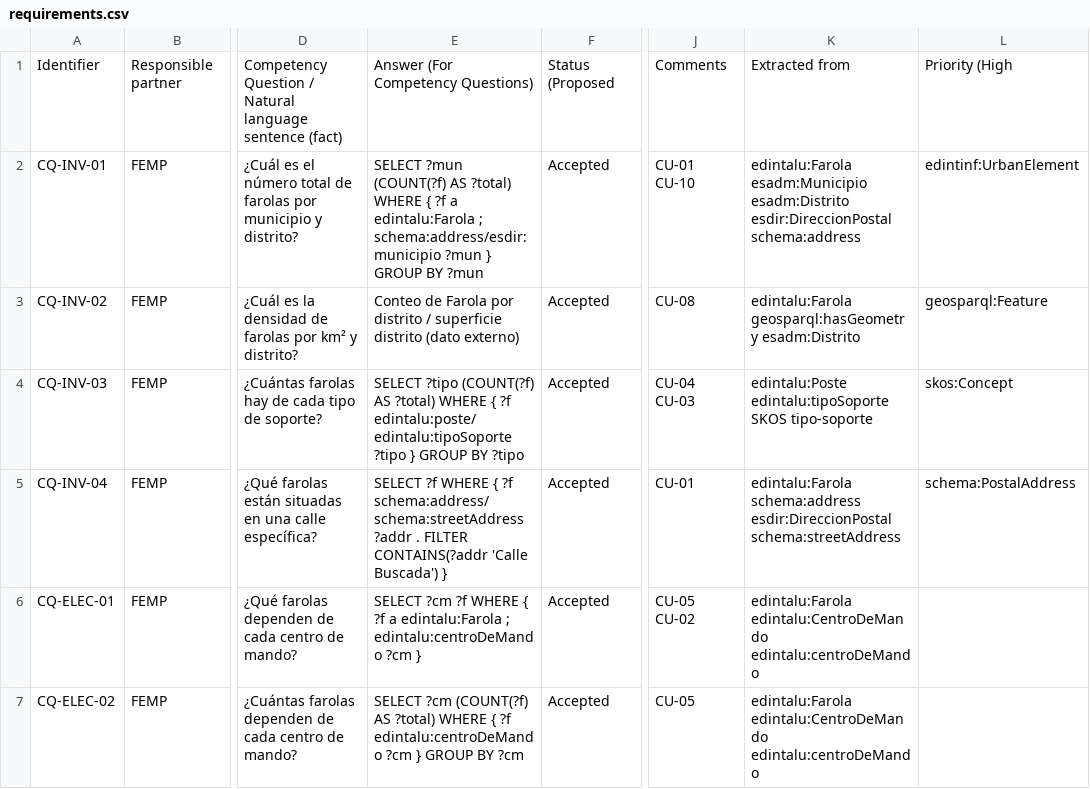
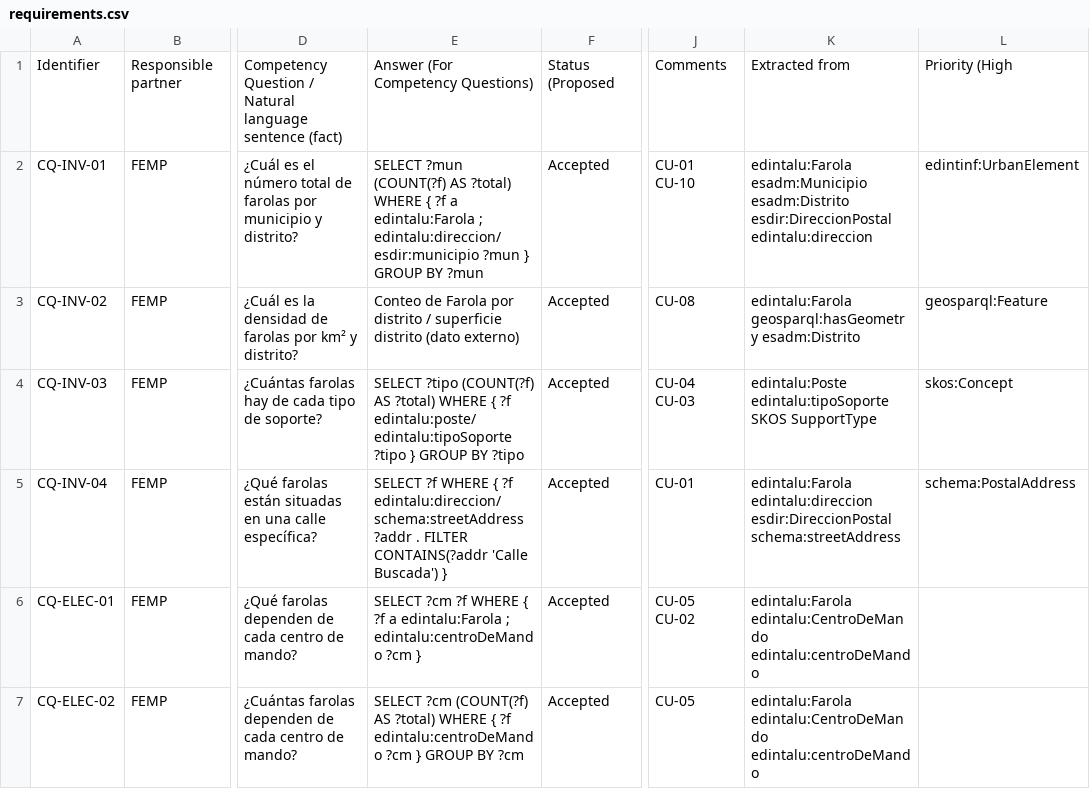
Before and after one commit to EDINT-Ontologia/edint-ontologia-alumbrado-publico, a CSV file: requirements/requirements.csv, drawn as a sheet; only a part is shown, gaps mark what is left out; the diff covers the shown part only; the diff names each change by its address in the sheet, - before the commit and + after, or states it on an @@ line.

Commit message:
fix: align all SPARQL queries with current ontology and KOS
- Replace schema:address with edintalu:direccion in CQ-ENER-01, CQ-INV-01,
  CQ-INV-02, CQ-INV-04, CQ-EST-01, FAC-12
- Replace edintalu:propietario/Propietario with edintinf:hasRegisteredOwner/
  Organization in CQ-PROP-01 (aligned with PR#4)
- Delete CQ-ENER-06 (edintalu:costeAnual does not exist)
- Delete CQ-LUM-03 (edintalu:iluminanciaMedia/tipoEspacio do not exist)
- Fix CQ-EST-02 typo: infraestructures -> infraestructuras
- Update requirements.csv: schema:address->edintalu:direccion,
  SKOS scheme names to EDINT convention, remove CQ-ENER-06/CQ-LUM-03 entries

```diff
--- a/requirements/requirements.csv
+++ b/requirements/requirements.csv
-E2: …edintalu:Farola ; schema:address/esdir:municipio ?mun }…
+E2: …edintalu:Farola ; edintalu:direccion/esdir:municipio ?mun }…
-K2: …esadm:Distrito esdir:DireccionPostal schema:address
+K2: …esadm:Distrito esdir:DireccionPostal edintalu:direccion
-K4: …edintalu:tipoSoporte SKOS tipo-soporte
+K4: …edintalu:tipoSoporte SKOS SupportType
-E5: …{ ?f schema:address/schema:streetAddress ?addr .…
+E5: …{ ?f edintalu:direccion/schema:streetAddress ?addr .…
-K5: edintalu:Farola schema:address esdir:DireccionPostal schema:streetAddress
+K5: edintalu:Farola edintalu:direccion esdir:DireccionPostal schema:streetAddress
```
Also changed, not shown: 2 removed rows and 10 edited cells elsewhere in this file, 10 other files.
